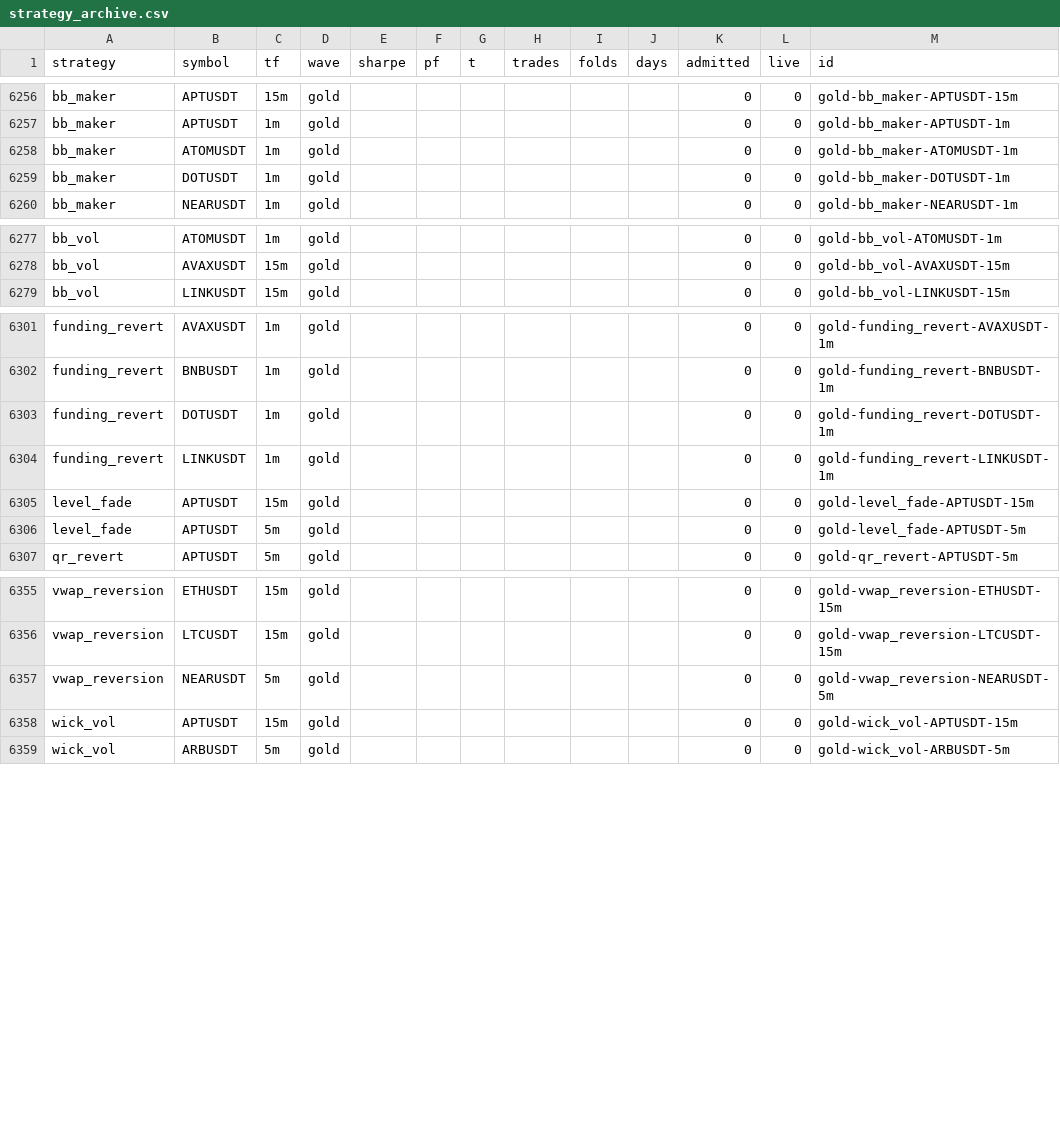
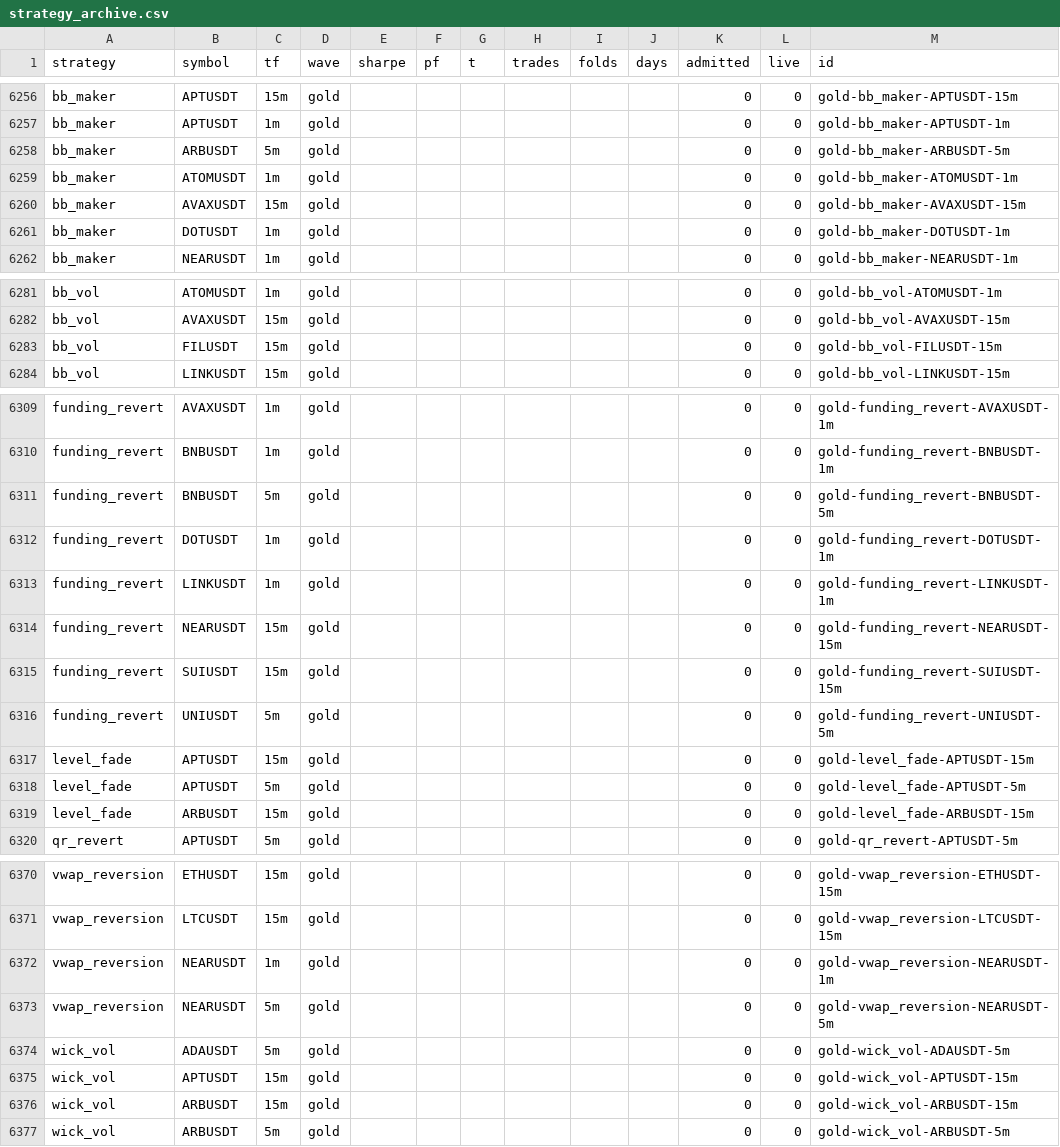
Before and after one commit to palcikia-crypto/scalp-lab-adaptive, a CSV file: scalp-lab/reports/strategy_archive.csv, drawn as a sheet; only a part is shown, gaps mark what is left out; the diff covers the shown part only; the diff names each change by its address in the sheet, - before the commit and + after, or states it on an @@ line.

```diff
--- a/scalp-lab/reports/strategy_archive.csv
+++ b/scalp-lab/reports/strategy_archive.csv
+row 6258: bb_maker | ARBUSDT | 5m | gold |  |  |  |  |  |  | 0 | 0 | gold-bb_maker-ARBUSDT-5m
+row 6260: bb_maker | AVAXUSDT | 15m | gold |  |  |  |  |  |  | 0 | 0 | gold-bb_maker-AVAXUSDT-15m
+row 6283: bb_vol | FILUSDT | 15m | gold |  |  |  |  |  |  | 0 | 0 | gold-bb_vol-FILUSDT-15m
+row 6311: funding_revert | BNBUSDT | 5m | gold |  |  |  |  |  |  | 0 | 0 | gold-funding_revert-BNBUSDT-5m
+row 6314: funding_revert | NEARUSDT | 15m | gold |  |  |  |  |  |  | 0 | 0 | gold-funding_revert-NEARUSDT-15m
+row 6315: funding_revert | SUIUSDT | 15m | gold |  |  |  |  |  |  | 0 | 0 | gold-funding_revert-SUIUSDT-15m
+row 6316: funding_revert | UNIUSDT | 5m | gold |  |  |  |  |  |  | 0 | 0 | gold-funding_revert-UNIUSDT-5m
+row 6319: level_fade | ARBUSDT | 15m | gold |  |  |  |  |  |  | 0 | 0 | gold-level_fade-ARBUSDT-15m
+row 6372: vwap_reversion | NEARUSDT | 1m | gold |  |  |  |  |  |  | 0 | 0 | gold-vwap_reversion-NEARUSDT-1m
+row 6374: wick_vol | ADAUSDT | 5m | gold |  |  |  |  |  |  | 0 | 0 | gold-wick_vol-ADAUSDT-5m
+row 6376: wick_vol | ARBUSDT | 15m | gold |  |  |  |  |  |  | 0 | 0 | gold-wick_vol-ARBUSDT-15m
```
Also changed, not shown: 7 added rows and 14 edited cells elsewhere in this file, scalp-lab/reports/archive.csv, scalp-lab/reports/leaderboard.csv, 44 other files.
